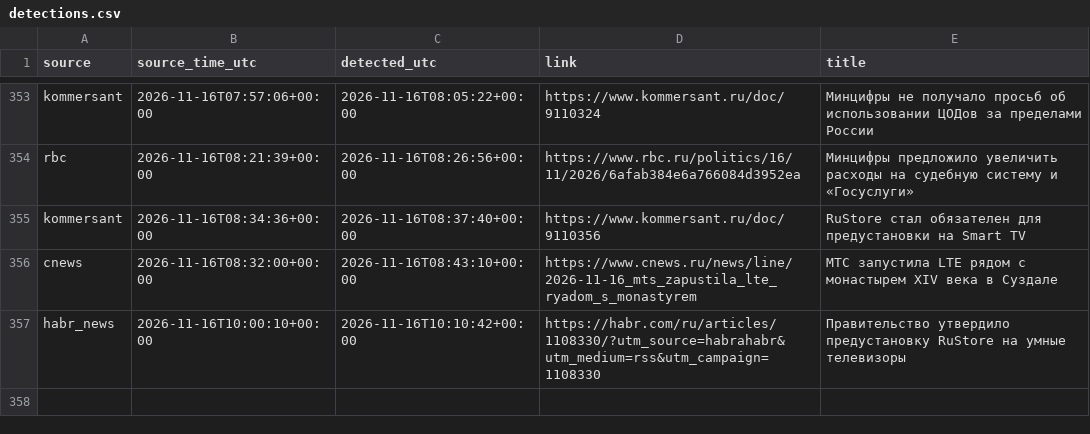
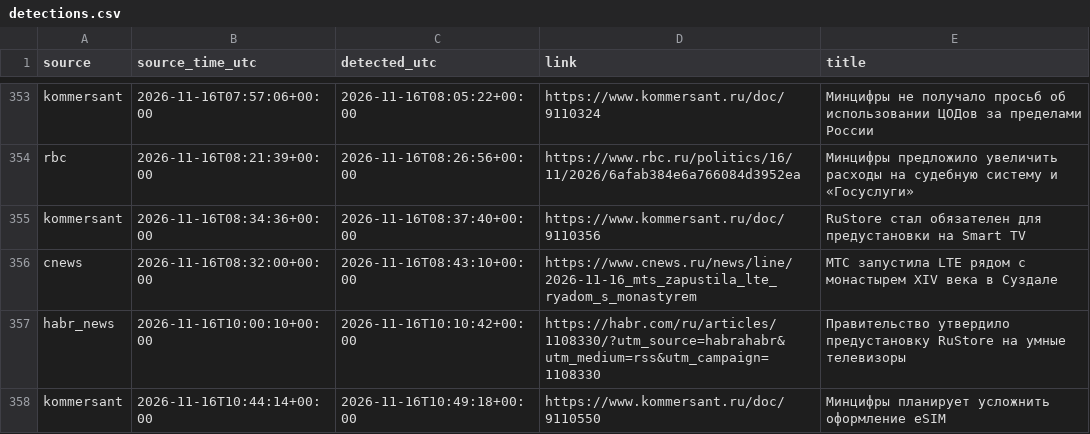
Before and after one commit to kvyvo/rknkid-radar, a CSV file: detections.csv, drawn as a sheet; only a part is shown, gaps mark what is left out.

```diff
--- a/detections.csv
+++ b/detections.csv
@@ -485 +485,2 @@ cnews,2026-11-16T08:32:00+00:00,2026-11-16T08:43:10+00:00,https://www.cnews.ru/n
 habr_news,2026-11-16T10:00:10+00:00,2026-11-16T10:10:42+00:00,https://habr.com/ru/articles/1108330/?utm_source=habrahabr&utm_medium=rss&utm_campaign=1108330,"Правительство утвердило предустановку RuStore на умные телевизоры"
+kommersant,2026-11-16T10:44:14+00:00,2026-11-16T10:49:18+00:00,https://www.kommersant.ru/doc/9110550,"Минцифры планирует усложнить оформление eSIM"
```
Also changed, not shown: 1 other file.
